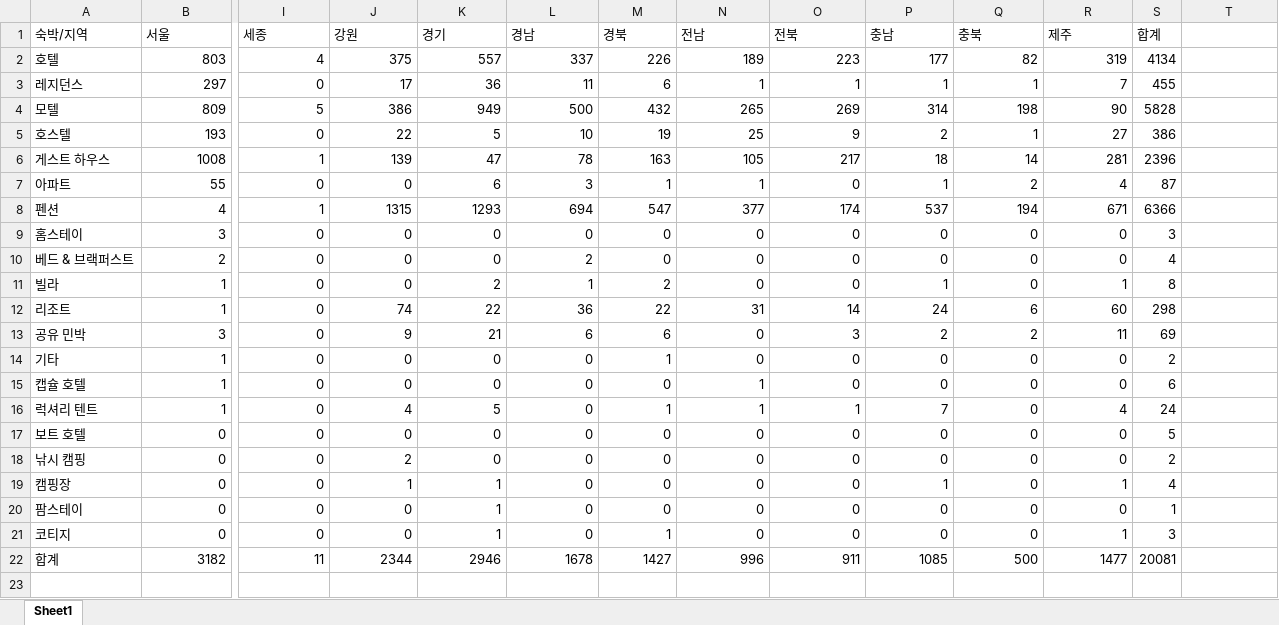
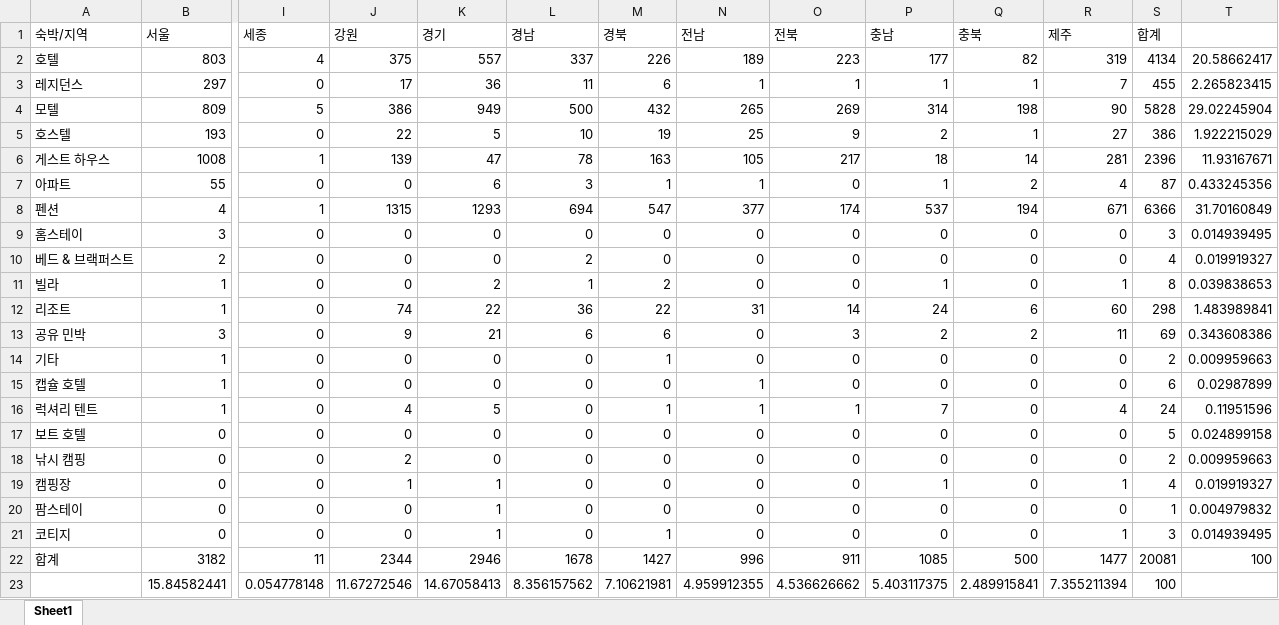
Before and after one commit to Caphile/myTools, an Excel workbook: crawling/accomodation/stats.xlsx, sheet Sheet1, drawn as a sheet; only a part is shown, gaps mark what is left out; values as stored, in another font and other column widths than the file's, no borders; rows hold the shown columns only; the diff names each change by its address in the sheet, - before the commit and + after, or states it on an @@ line.

```diff
--- a/crawling/accomodation/stats.xlsx (sheet Sheet1)
+++ b/crawling/accomodation/stats.xlsx (sheet Sheet1)
-T2: (empty)
+T2: 20.58662417
-T3: (empty)
+T3: 2.265823415
-T4: (empty)
+T4: 29.02245904
-T5: (empty)
+T5: 1.922215029
-T6: (empty)
+T6: 11.93167671
-T7: (empty)
+T7: 0.433245356
-T8: (empty)
+T8: 31.70160849
-T9: (empty)
+T9: 0.014939495
-T10: (empty)
+T10: 0.019919327
-T11: (empty)
+T11: 0.039838653
-T12: (empty)
+T12: 1.483989841
-T13: (empty)
+T13: 0.343608386
-T14: (empty)
+T14: 0.009959663
-T15: (empty)
+T15: 0.02987899
-T16: (empty)
+T16: 0.11951596
-T17: (empty)
+T17: 0.024899158
-T18: (empty)
+T18: 0.009959663
-T19: (empty)
+T19: 0.019919327
-T20: (empty)
+T20: 0.004979832
-T21: (empty)
+T21: 0.014939495
-T22: (empty)
+T22: 100
+row 23:  | 15.84582441 | 0.054778148 | 11.67272546 | 14.67058413 | 8.356157562 | 7.10621981 | 4.959912355 | 4.536626662 | 5.403117375 | 2.489915841 | 7.355211394 | 100
```
Also changed, not shown: Excel/언어학과심리실험/combined_data.xlsx, 6 other files.
